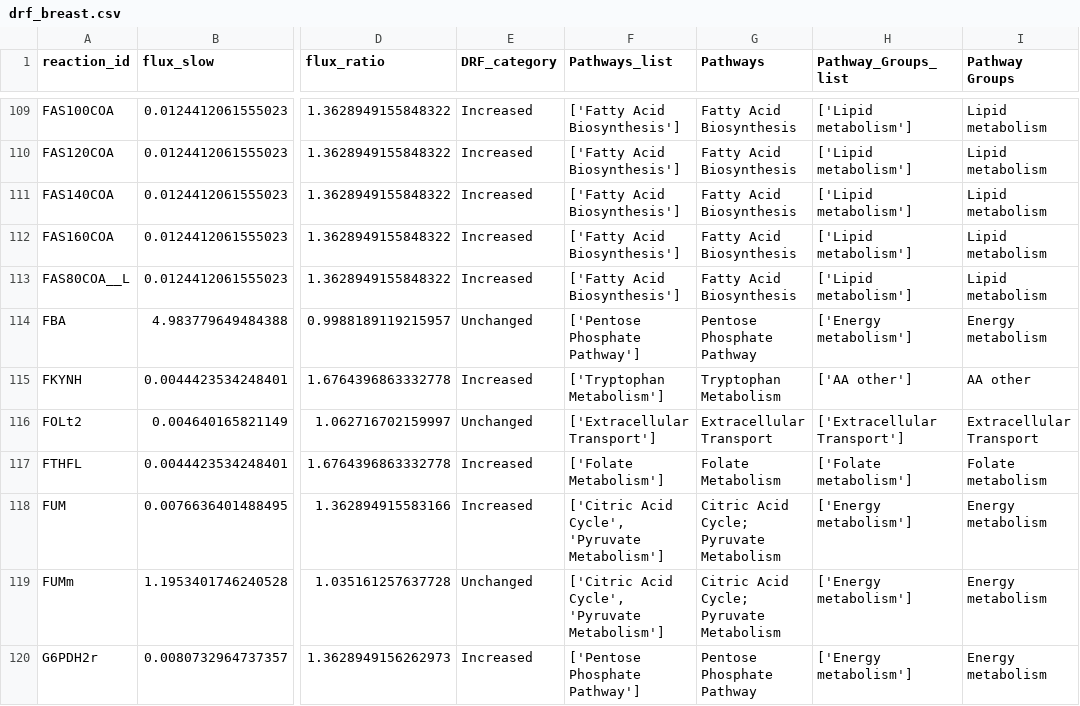
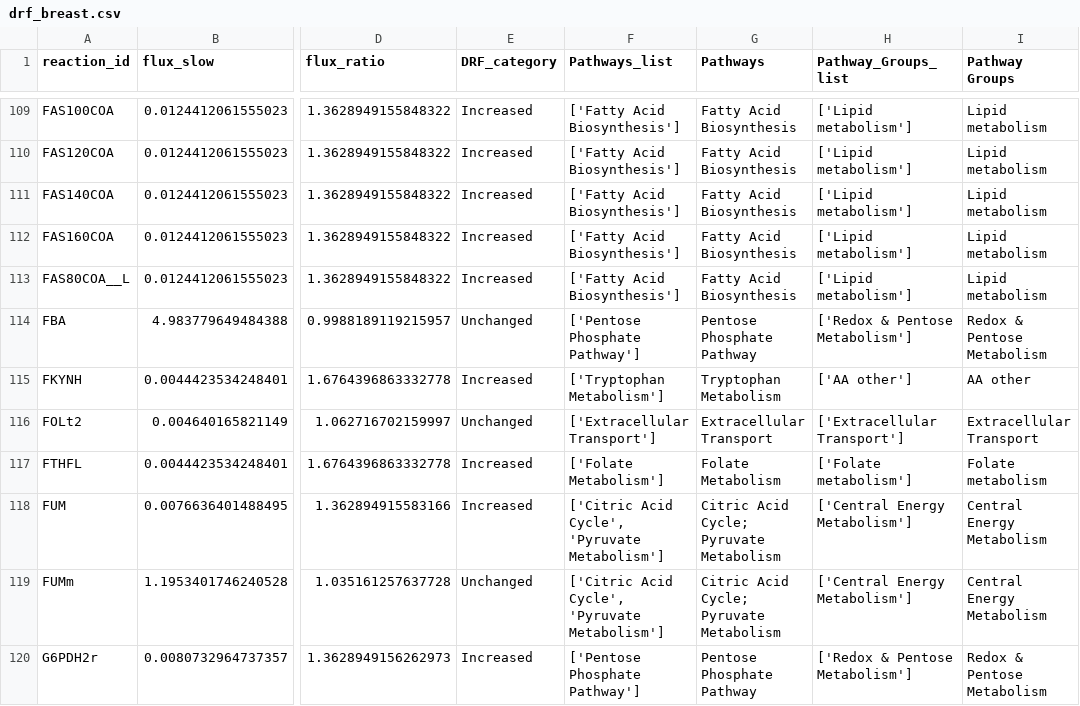
Before and after one commit to Rimmi-K/chkn26, a CSV file: results/fluxomics/breast/drf_breast.csv, drawn as a sheet; only a part is shown, gaps mark what is left out; the diff covers the shown part only; the diff names each change by its address in the sheet, - before the commit and + after, or states it on an @@ line.

```diff
--- a/results/fluxomics/breast/drf_breast.csv
+++ b/results/fluxomics/breast/drf_breast.csv
-H114 (Pathway_Groups_list): ['Energy metabolism']
+H114 (Pathway_Groups_list): ['Redox & Pentose Metabolism']
-I114 (Pathway Groups): Energy metabolism
+I114 (Pathway Groups): Redox & Pentose Metabolism
-H118:H119 (Pathway_Groups_list): ['Energy metabolism']
+H118:H119 (Pathway_Groups_list): ['Central Energy Metabolism']
-I118:I119 (Pathway Groups): Energy metabolism
+I118:I119 (Pathway Groups): Central Energy Metabolism
-H120 (Pathway_Groups_list): ['Energy metabolism']
+H120 (Pathway_Groups_list): ['Redox & Pentose Metabolism']
-I120 (Pathway Groups): Energy metabolism
+I120 (Pathway Groups): Redox & Pentose Metabolism
```
Also changed, not shown: 78 edited cells elsewhere in this file, results/fluxomics/breast/scatter_deg_vs_flux_breast.csv, results/fluxomics/leg/drf_leg.csv, 36 other files.
